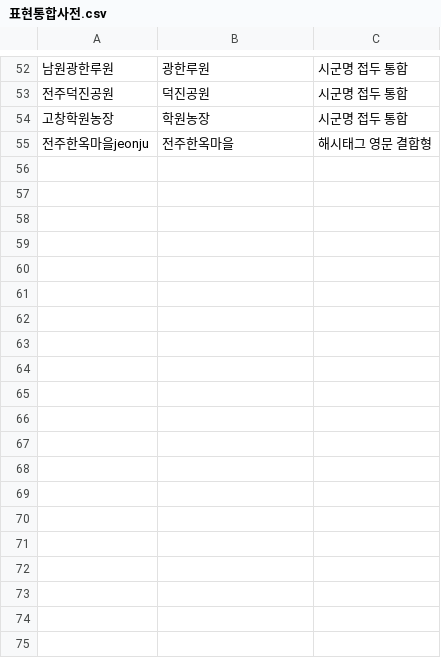
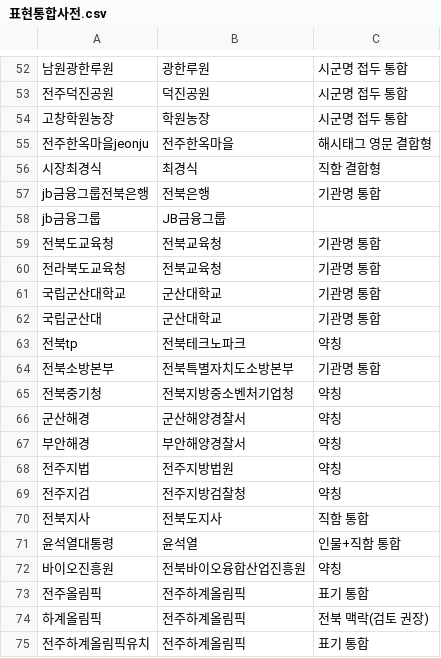
Before and after one commit to abcd00ou/Claude, a CSV file: keyword_analysis/dict/표현통합사전.csv, drawn as a sheet; only a part is shown, gaps mark what is left out; the diff covers the shown part only; the diff names each change by its address in the sheet, - before the commit and + after, or states it on an @@ line.

```diff
--- a/keyword_analysis/dict/표현통합사전.csv
+++ b/keyword_analysis/dict/표현통합사전.csv
+row 56: 시장최경식 | 최경식 | 직함 결합형
+row 57: jb금융그룹전북은행 | 전북은행 | 기관명 통합
+row 58: jb금융그룹 | JB금융그룹
+row 59: 전북도교육청 | 전북교육청 | 기관명 통합
+row 60: 전라북도교육청 | 전북교육청 | 기관명 통합
+row 61: 국립군산대학교 | 군산대학교 | 기관명 통합
+row 62: 국립군산대 | 군산대학교 | 기관명 통합
+row 63: 전북tp | 전북테크노파크 | 약칭
+row 64: 전북소방본부 | 전북특별자치도소방본부 | 기관명 통합
+row 65: 전북중기청 | 전북지방중소벤처기업청 | 약칭
+row 66: 군산해경 | 군산해양경찰서 | 약칭
+row 67: 부안해경 | 부안해양경찰서 | 약칭
+row 68: 전주지법 | 전주지방법원 | 약칭
+row 69: 전주지검 | 전주지방검찰청 | 약칭
+row 70: 전북지사 | 전북도지사 | 직함 통합
+row 71: 윤석열대통령 | 윤석열 | 인물+직함 통합
+row 72: 바이오진흥원 | 전북바이오융합산업진흥원 | 약칭
+row 73: 전주올림픽 | 전주하계올림픽 | 표기 통합
+row 74: 하계올림픽 | 전주하계올림픽 | 전북 맥락(검토 권장)
+row 75: 전주하계올림픽유치 | 전주하계올림픽 | 표기 통합
```
Also changed, not shown: 58 added rows elsewhere in this file, keyword_analysis/dict/영역분류규칙.csv, 8 other files.
